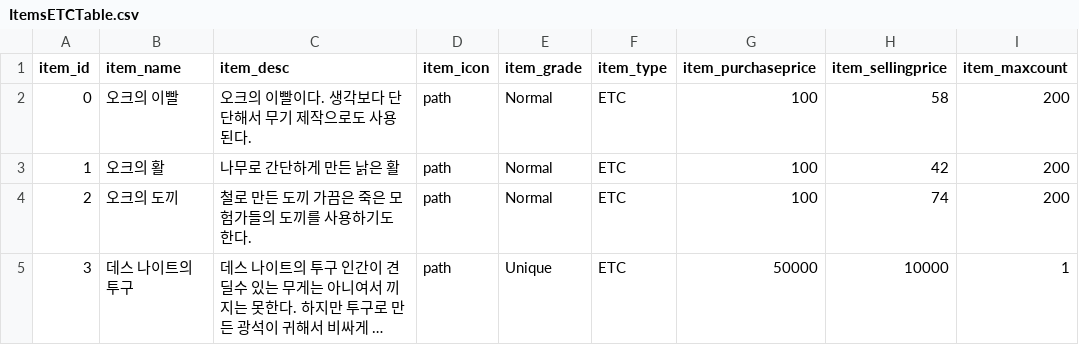
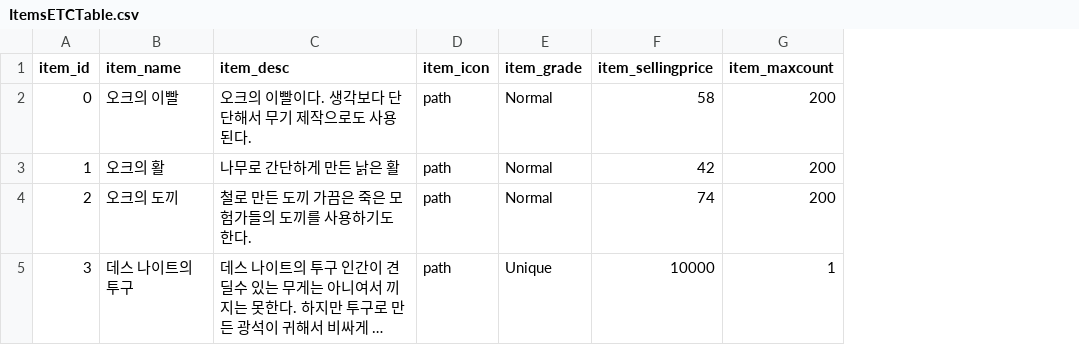
Before and after one commit to inhyeokoh/Fight-of-Rule, a CSV file: Assets/Resources/Data/SheetsToCSV/bin/Debug/TableFiles/ItemsETCTable.csv, drawn as a sheet; long unchanged cells end in …; the diff names each change by its address in the sheet, - before the commit and + after, or states it on an @@ line.

```diff
--- a/Assets/Resources/Data/SheetsToCSV/bin/Debug/TableFiles/ItemsETCTable.csv
+++ b/Assets/Resources/Data/SheetsToCSV/bin/Debug/TableFiles/ItemsETCTable.csv
-column F (item_type), rows 2-5: all ETC
-column G (item_purchaseprice), rows 2-5: 100 | 100 | 100 | 50000
```
Also changed, not shown: Assets/Resources/Data/SheetsToCSV/bin/Debug/TableFiles/MonsterTable.csv, 38 other files.
